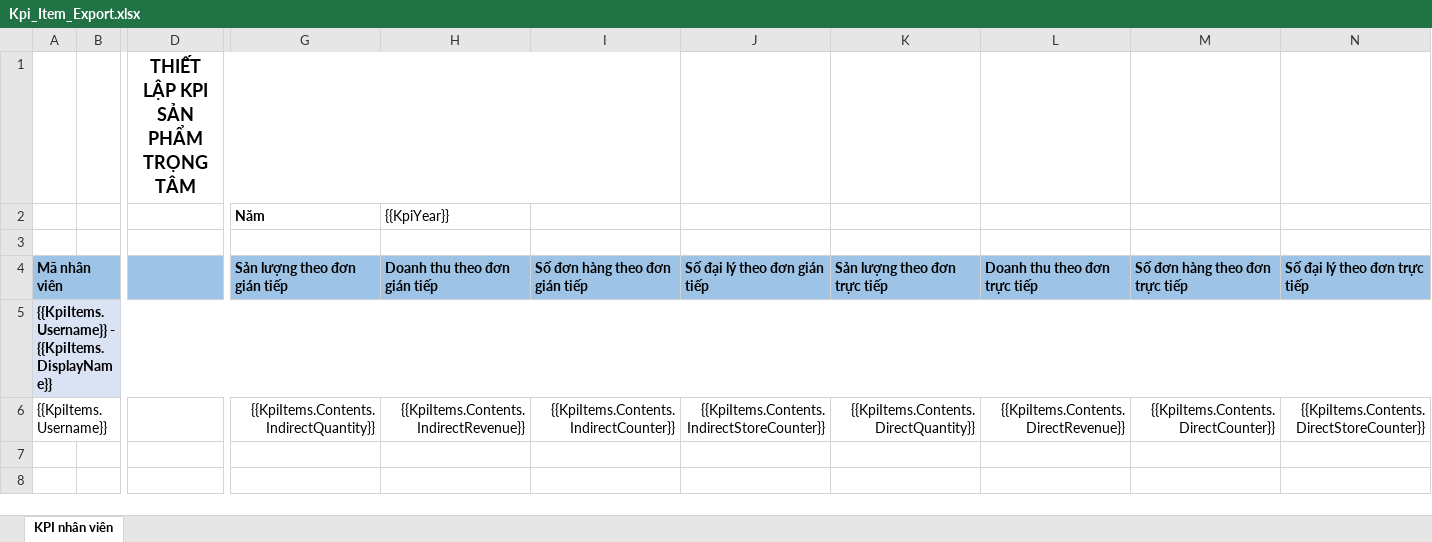
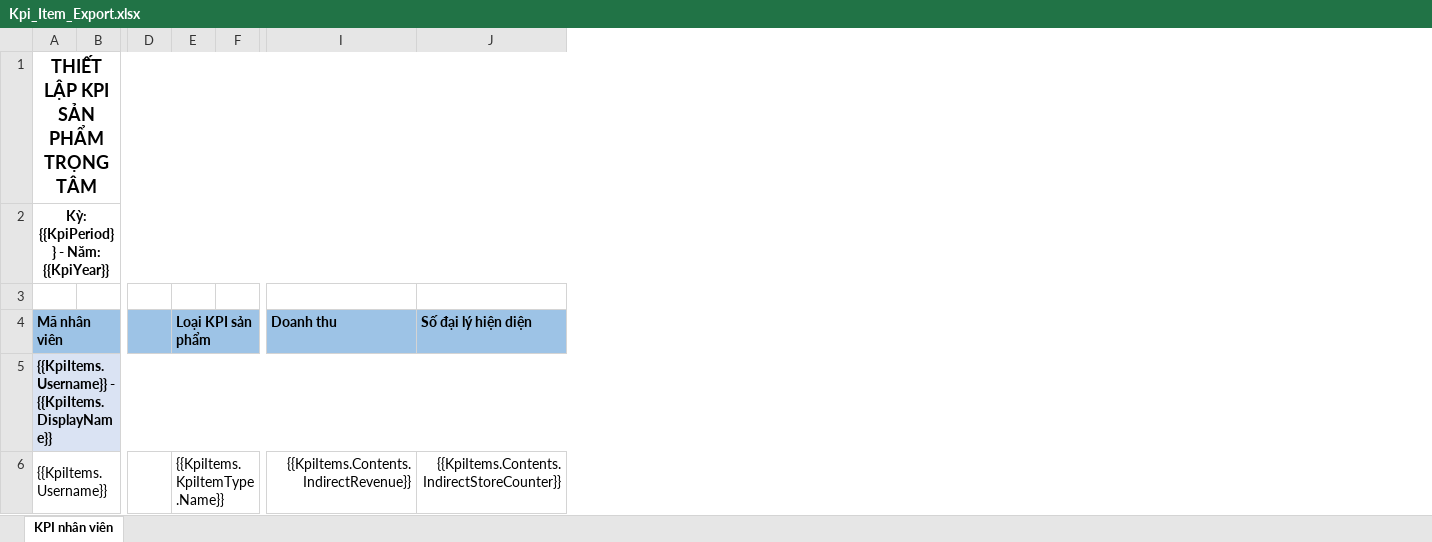
Before and after one commit to nguyenhoangnam123/DMS-CSharp, an Excel workbook: DMS/Templates/Kpi_Item_Export.xlsx, sheet KPI nhân viên, drawn as a sheet; only a part is shown, gaps mark what is left out; values as stored, in another font and other column widths than the file's, no borders; removed rows and columns are numbered as before the commit, all else as after; rows hold the shown columns only; the diff names each change by its address in the sheet, - before the commit and + after, or states it on an @@ line.

```diff
--- a/DMS/Templates/Kpi_Item_Export.xlsx (sheet KPI nhân viên)
+++ b/DMS/Templates/Kpi_Item_Export.xlsx (sheet KPI nhân viên)
-column D, row 1: THIẾT LẬP KPI SẢN PHẨM TRỌNG TÂM
+column D, empty
+column E (Loại KPI sản phẩm), row 6: {{KpiItems.KpiItemType.Name}}
+column F, empty
-column G (Sản lượng theo đơn gián tiếp), row 6: {{KpiItems.Contents.IndirectQuantity}}
-column I (Số đơn hàng theo đơn gián tiếp), row 6: {{KpiItems.Contents.IndirectCounter}}
-column K (Sản lượng theo đơn trực tiếp), row 6: {{KpiItems.Contents.DirectQuantity}}
-column L (Doanh thu theo đơn trực tiếp), row 6: {{KpiItems.Contents.DirectRevenue}}
-column M (Số đơn hàng theo đơn trực tiếp), row 6: {{KpiItems.Contents.DirectCounter}}
-column N (Số đại lý theo đơn trực tiếp), row 6: {{KpiItems.Contents.DirectStoreCounter}}
+row 1: THIẾT LẬP KPI SẢN PHẨM TRỌNG TÂM
+row 2: Kỳ: {{KpiPeriod}} - Năm: {{KpiYear}}
-row 2:  |  |  | Năm | {{KpiYear}}
-row 3: (empty)
-I4: Doanh thu theo đơn gián tiếp
+I4: Doanh thu
-J4: Số đại lý theo đơn gián tiếp
+J4: Số đại lý hiện diện
```
Also changed, not shown: DMS/Templates/Kpi_Item.xlsx, 4 other files.
